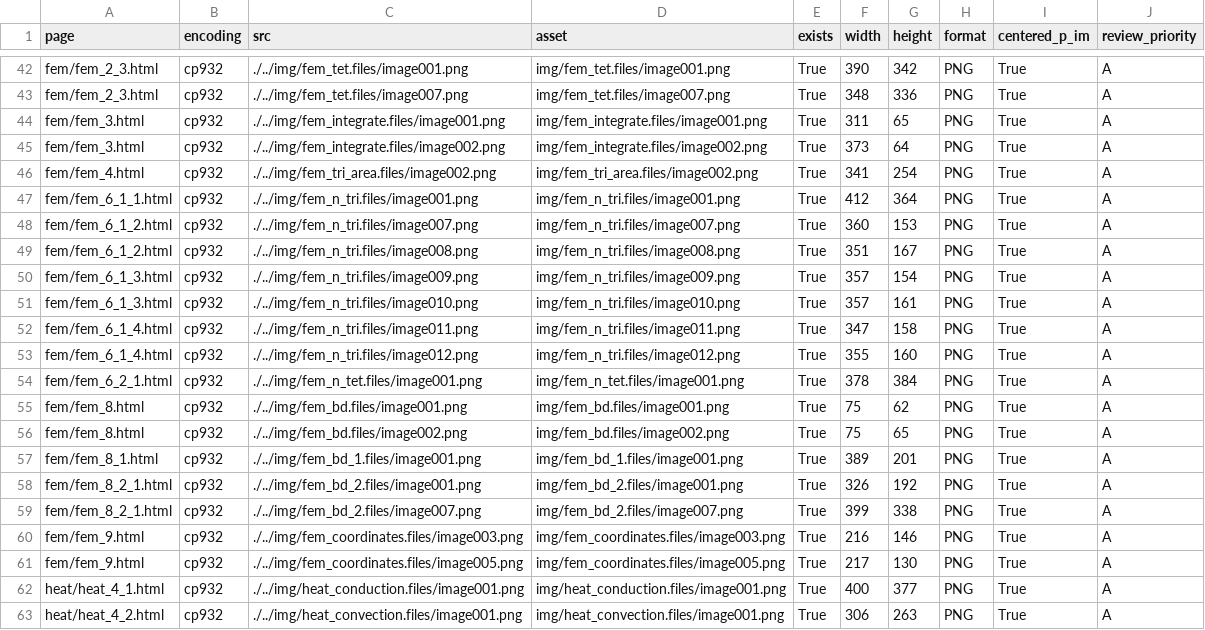
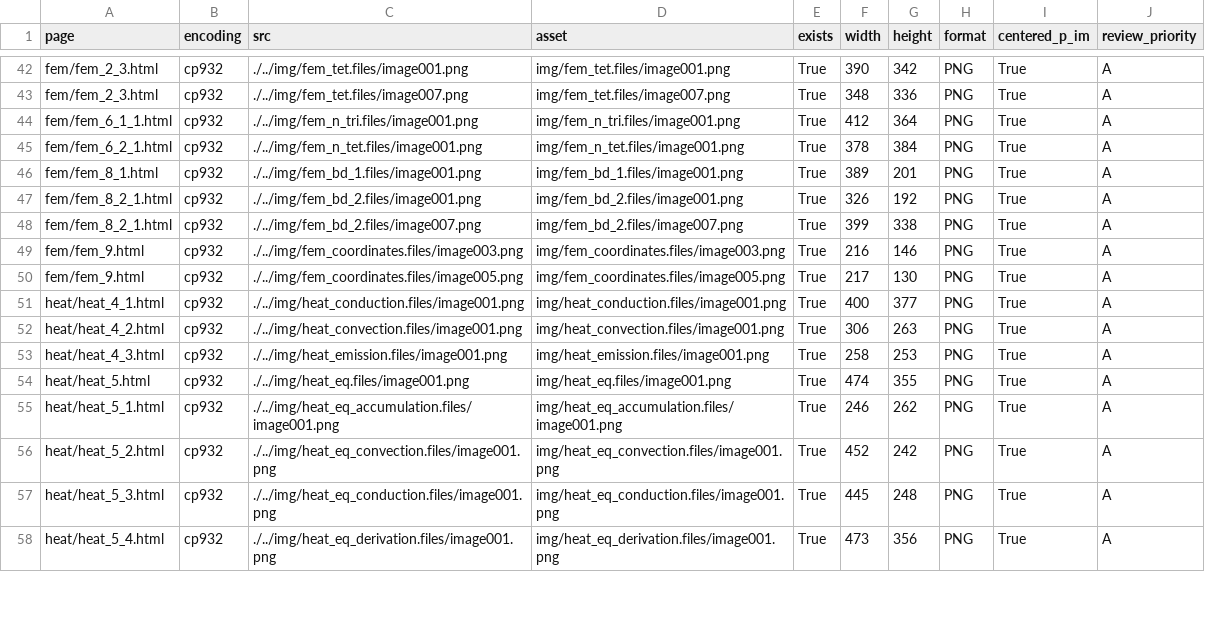
Before and after one commit to yuki746289/product_blog_ryutai, a CSV file: .document/formula_reviews/SITE_INLINE_IMAGE_INVENTORY_20260918.csv, drawn as a sheet; only a part is shown, gaps mark what is left out; the shorter side is filled out with more unchanged rows; the diff names each change by its address in the sheet, - before the commit and + after, or states it on an @@ line.

```diff
--- a/.document/formula_reviews/SITE_INLINE_IMAGE_INVENTORY_20260918.csv
+++ b/.document/formula_reviews/SITE_INLINE_IMAGE_INVENTORY_20260918.csv
-row 44: fem/fem_3.html | cp932 | ./../img/fem_integrate.files/image001.png | img/fem_integrate.files/image001.png | True | 311 | 65 | PNG | True | A
-row 45: fem/fem_3.html | cp932 | ./../img/fem_integrate.files/image002.png | img/fem_integrate.files/image002.png | True | 373 | 64 | PNG | True | A
-row 46: fem/fem_4.html | cp932 | ./../img/fem_tri_area.files/image002.png | img/fem_tri_area.files/image002.png | True | 341 | 254 | PNG | True | A
-row 48: fem/fem_6_1_2.html | cp932 | ./../img/fem_n_tri.files/image007.png | img/fem_n_tri.files/image007.png | True | 360 | 153 | PNG | True | A
-row 49: fem/fem_6_1_2.html | cp932 | ./../img/fem_n_tri.files/image008.png | img/fem_n_tri.files/image008.png | True | 351 | 167 | PNG | True | A
-row 50: fem/fem_6_1_3.html | cp932 | ./../img/fem_n_tri.files/image009.png | img/fem_n_tri.files/image009.png | True | 357 | 154 | PNG | True | A
-row 51: fem/fem_6_1_3.html | cp932 | ./../img/fem_n_tri.files/image010.png | img/fem_n_tri.files/image010.png | True | 357 | 161 | PNG | True | A
-row 52: fem/fem_6_1_4.html | cp932 | ./../img/fem_n_tri.files/image011.png | img/fem_n_tri.files/image011.png | True | 347 | 158 | PNG | True | A
-row 53: fem/fem_6_1_4.html | cp932 | ./../img/fem_n_tri.files/image012.png | img/fem_n_tri.files/image012.png | True | 355 | 160 | PNG | True | A
-row 55: fem/fem_8.html | cp932 | ./../img/fem_bd.files/image001.png | img/fem_bd.files/image001.png | True | 75 | 62 | PNG | True | A
-row 56: fem/fem_8.html | cp932 | ./../img/fem_bd.files/image002.png | img/fem_bd.files/image002.png | True | 75 | 65 | PNG | True | A
```
Also changed, not shown: 2 other files.
